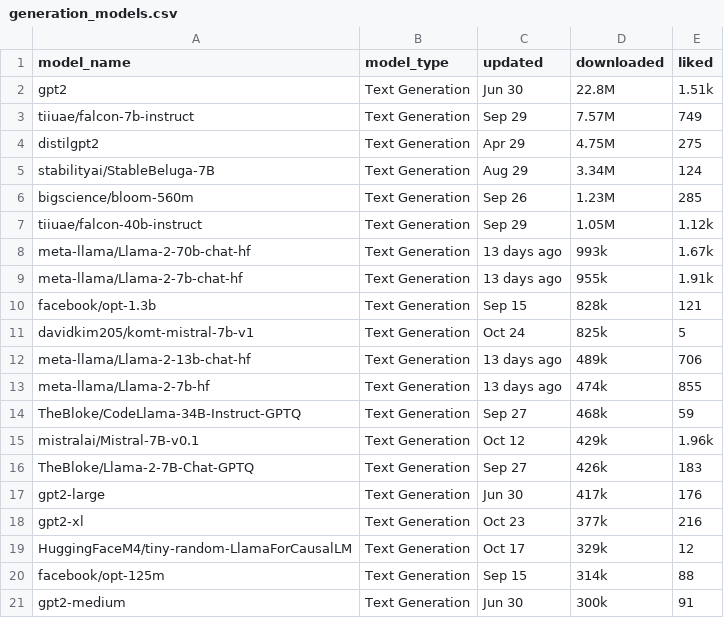
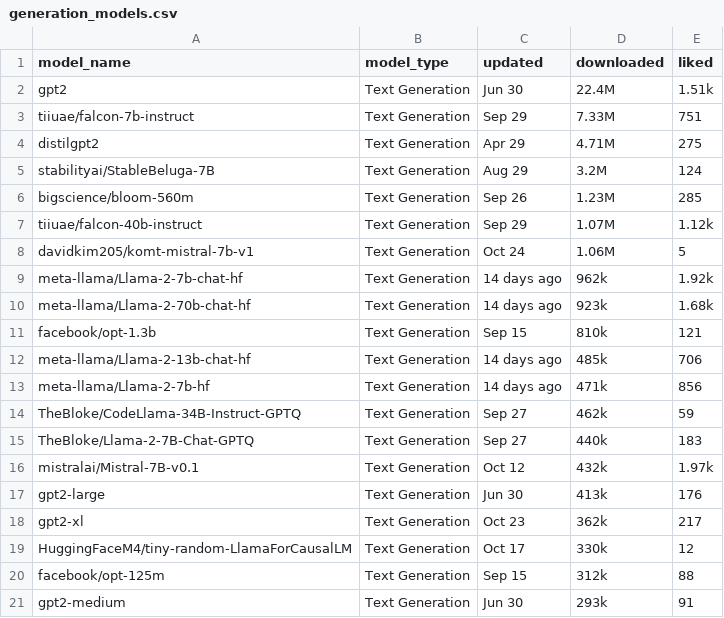
Before and after one commit to Zahin52/classifier_vs_generator, a CSV file: generation_models.csv, drawn as a sheet.

```diff
--- a/generation_models.csv
+++ b/generation_models.csv
@@ -1,21 +1,21 @@
 model_name,model_type,updated,downloaded,liked
-gpt2,Text Generation,Jun 30,22.8M,1.51k
-tiiuae/falcon-7b-instruct,Text Generation,Sep 29,7.57M,749
-distilgpt2,Text Generation,Apr 29,4.75M,275
-stabilityai/StableBeluga-7B,Text Generation,Aug 29,3.34M,124
+gpt2,Text Generation,Jun 30,22.4M,1.51k
+tiiuae/falcon-7b-instruct,Text Generation,Sep 29,7.33M,751
+distilgpt2,Text Generation,Apr 29,4.71M,275
+stabilityai/StableBeluga-7B,Text Generation,Aug 29,3.2M,124
 bigscience/bloom-560m,Text Generation,Sep 26,1.23M,285
-tiiuae/falcon-40b-instruct,Text Generation,Sep 29,1.05M,1.12k
-meta-llama/Llama-2-70b-chat-hf,Text Generation,13 days ago,993k,1.67k
-meta-llama/Llama-2-7b-chat-hf,Text Generation,13 days ago,955k,1.91k
-facebook/opt-1.3b,Text Generation,Sep 15,828k,121
-davidkim205/komt-mistral-7b-v1,Text Generation,Oct 24,825k,5
-meta-llama/Llama-2-13b-chat-hf,Text Generation,13 days ago,489k,706
-meta-llama/Llama-2-7b-hf,Text Generation,13 days ago,474k,855
-TheBloke/CodeLlama-34B-Instruct-GPTQ,Text Generation,Sep 27,468k,59
-mistralai/Mistral-7B-v0.1,Text Generation,Oct 12,429k,1.96k
-TheBloke/Llama-2-7B-Chat-GPTQ,Text Generation,Sep 27,426k,183
-gpt2-large,Text Generation,Jun 30,417k,176
-gpt2-xl,Text Generation,Oct 23,377k,216
-HuggingFaceM4/tiny-random-LlamaForCausalLM,Text Generation,Oct 17,329k,12
-facebook/opt-125m,Text Generation,Sep 15,314k,88
-gpt2-medium,Text Generation,Jun 30,300k,91
+tiiuae/falcon-40b-instruct,Text Generation,Sep 29,1.07M,1.12k
+davidkim205/komt-mistral-7b-v1,Text Generation,Oct 24,1.06M,5
+meta-llama/Llama-2-7b-chat-hf,Text Generation,14 days ago,962k,1.92k
+meta-llama/Llama-2-70b-chat-hf,Text Generation,14 days ago,923k,1.68k
+facebook/opt-1.3b,Text Generation,Sep 15,810k,121
+meta-llama/Llama-2-13b-chat-hf,Text Generation,14 days ago,485k,706
+meta-llama/Llama-2-7b-hf,Text Generation,14 days ago,471k,856
+TheBloke/CodeLlama-34B-Instruct-GPTQ,Text Generation,Sep 27,462k,59
+TheBloke/Llama-2-7B-Chat-GPTQ,Text Generation,Sep 27,440k,183
+mistralai/Mistral-7B-v0.1,Text Generation,Oct 12,432k,1.97k
+gpt2-large,Text Generation,Jun 30,413k,176
+gpt2-xl,Text Generation,Oct 23,362k,217
+HuggingFaceM4/tiny-random-LlamaForCausalLM,Text Generation,Oct 17,330k,12
+facebook/opt-125m,Text Generation,Sep 15,312k,88
+gpt2-medium,Text Generation,Jun 30,293k,91
```
Also changed, not shown: classification_models.csv, 5 other files.
